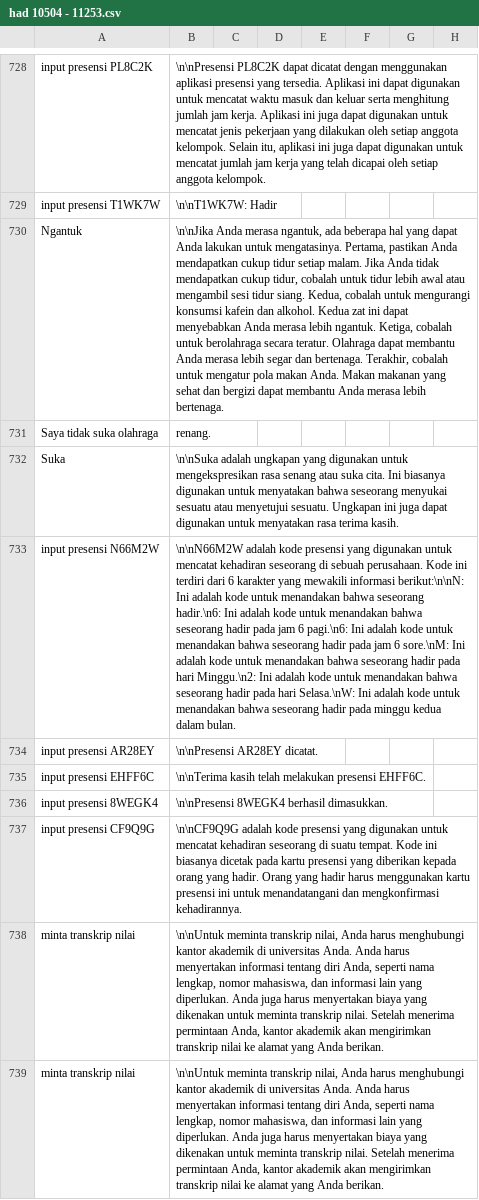
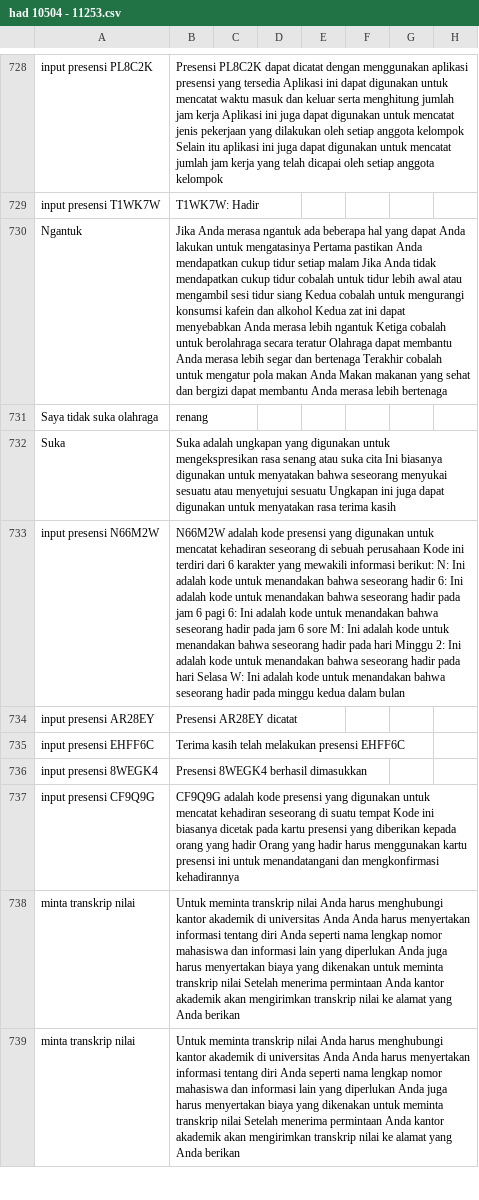
Before and after one commit to allrole-ai/dataset, a CSV file: had 10504 - 11253.csv, drawn as a sheet; only a part is shown, gaps mark what is left out; the diff covers the shown part only; the diff names each change by its address in the sheet, - before the commit and + after, or states it on an @@ line.

```diff
--- a/had 10504 - 11253.csv
+++ b/had 10504 - 11253.csv
-B728: \n\nPresensi PL8C2K dapat dicatat dengan menggunakan aplikasi presensi yang tersedia. Aplikasi ini dapat digunakan untuk mencatat waktu masuk dan keluar serta menghitung jumlah jam kerja. Aplikasi ini juga dapat digunakan untuk mencatat jenis pekerjaan yang dilakukan oleh setiap anggota kelompok. Selain itu, aplikasi ini juga dapat digunakan untuk mencatat jumlah jam kerja yang telah dicapai oleh setiap anggota kelompok.
+B728: Presensi PL8C2K dapat dicatat dengan menggunakan aplikasi presensi yang tersedia Aplikasi ini dapat digunakan untuk mencatat waktu masuk dan keluar serta menghitung jumlah jam kerja Aplikasi ini juga dapat digunakan untuk mencatat jenis pekerjaan yang dilakukan oleh setiap anggota kelompok Selain itu aplikasi ini juga dapat digunakan untuk mencatat jumlah jam kerja yang telah dicapai oleh setiap anggota kelompok
-B729: \n\nT1WK7W: Hadir
+B729: T1WK7W: Hadir
-B730: \n\nJika Anda merasa ngantuk, ada beberapa hal yang dapat Anda lakukan untuk mengatasinya. Pertama, pastikan Anda mendapatkan cukup tidur setiap malam. Jika Anda tidak mendapatkan cukup tidur, cobalah untuk tidur lebih awal atau mengambil sesi tidur siang. Kedua, cobalah untuk mengurangi konsumsi kafein dan alkohol. Kedua zat ini dapat menyebabkan Anda merasa lebih ngantuk. Ketiga, cobalah untuk berolahraga secara teratur. Olahraga dapat membantu Anda merasa lebih segar dan bertenaga. Terakhir, cobalah untuk mengatur pola makan Anda. Makan makanan yang sehat dan bergizi dapat membantu Anda merasa lebih bertenaga.
+B730: Jika Anda merasa ngantuk ada beberapa hal yang dapat Anda lakukan untuk mengatasinya Pertama pastikan Anda mendapatkan cukup tidur setiap malam Jika Anda tidak mendapatkan cukup tidur cobalah untuk tidur lebih awal atau mengambil sesi tidur siang Kedua cobalah untuk mengurangi konsumsi kafein dan alkohol Kedua zat ini dapat menyebabkan Anda merasa lebih ngantuk Ketiga cobalah untuk berolahraga secara teratur Olahraga dapat membantu Anda merasa lebih segar dan bertenaga Terakhir cobalah untuk mengatur pola makan Anda Makan makanan yang sehat dan bergizi dapat membantu Anda merasa lebih bertenaga
-B731: renang.
+B731: renang
-B732: \n\nSuka adalah ungkapan yang digunakan untuk mengekspresikan rasa senang atau suka cita. Ini biasanya digunakan untuk menyatakan bahwa seseorang menyukai sesuatu atau menyetujui sesuatu. Ungkapan ini juga dapat digunakan untuk menyatakan rasa terima kasih.
+B732: Suka adalah ungkapan yang digunakan untuk mengekspresikan rasa senang atau suka cita Ini biasanya digunakan untuk menyatakan bahwa seseorang menyukai sesuatu atau menyetujui sesuatu Ungkapan ini juga dapat digunakan untuk menyatakan rasa terima kasih
-B733: \n\nN66M2W adalah kode presensi yang digunakan untuk mencatat kehadiran seseorang di sebuah perusahaan. Kode ini terdiri dari 6 karakter yang mewakili informasi berikut:\n\nN: Ini adalah kode untuk menandakan bahwa seseorang hadir.\n6: Ini adalah kode untuk menandakan bahwa seseorang hadir pada jam 6 pagi.\n6: Ini adalah kode untuk menandakan bahwa seseorang hadir pada jam 6 sore.\nM: Ini adalah kode untuk menandakan bahwa seseorang hadir pada hari Minggu.\n2: Ini adalah kode untuk menandakan bahwa seseorang hadir pada hari Selasa.\nW: Ini adalah kode untuk menandakan bahwa seseorang hadir pada minggu kedua dalam bulan.
+B733: N66M2W adalah kode presensi yang digunakan untuk mencatat kehadiran seseorang di sebuah perusahaan Kode ini terdiri dari 6 karakter yang mewakili informasi berikut: N: Ini adalah kode untuk menandakan bahwa seseorang hadir 6: Ini adalah kode untuk menandakan bahwa seseorang hadir pada jam 6 pagi 6: Ini adalah kode untuk menandakan bahwa seseorang hadir pada jam 6 sore M: Ini adalah kode untuk menandakan bahwa seseorang hadir pada hari Minggu 2: Ini adalah kode untuk menandakan bahwa seseorang hadir pada hari Selasa W: Ini adalah kode untuk menandakan bahwa seseorang hadir pada minggu kedua dalam bulan
-B734: \n\nPresensi AR28EY dicatat.
+B734: Presensi AR28EY dicatat
-B735: \n\nTerima kasih telah melakukan presensi EHFF6C.
+B735: Terima kasih telah melakukan presensi EHFF6C
-B736: \n\nPresensi 8WEGK4 berhasil dimasukkan.
+B736: Presensi 8WEGK4 berhasil dimasukkan
-B737: \n\nCF9Q9G adalah kode presensi yang digunakan untuk mencatat kehadiran seseorang di suatu tempat. Kode ini biasanya dicetak pada kartu presensi yang diberikan kepada orang yang hadir. Orang yang hadir harus menggunakan kartu presensi ini untuk menandatangani dan mengkonfirmasi kehadirannya.
+B737: CF9Q9G adalah kode presensi yang digunakan untuk mencatat kehadiran seseorang di suatu tempat Kode ini biasanya dicetak pada kartu presensi yang diberikan kepada orang yang hadir Orang yang hadir harus menggunakan kartu presensi ini untuk menandatangani dan mengkonfirmasi kehadirannya
-B738:B739: \n\nUntuk meminta transkrip nilai, Anda harus menghubungi kantor akademik di universitas Anda. Anda harus menyertakan informasi tentang diri Anda, seperti nama lengkap, nomor mahasiswa, dan informasi lain yang diperlukan. Anda juga harus menyertakan biaya yang dikenakan untuk meminta transkrip nilai. Setelah menerima permintaan Anda, kantor akademik akan mengirimkan transkrip nilai ke alamat yang Anda berikan.
+B738:B739: Untuk meminta transkrip nilai Anda harus menghubungi kantor akademik di universitas Anda Anda harus menyertakan informasi tentang diri Anda seperti nama lengkap nomor mahasiswa dan informasi lain yang diperlukan Anda juga harus menyertakan biaya yang dikenakan untuk meminta transkrip nilai Setelah menerima permintaan Anda kantor akademik akan mengirimkan transkrip nilai ke alamat yang Anda berikan
```
Also changed, not shown: 1 added row, 1 removed row and 47 edited cells elsewhere in this file.
